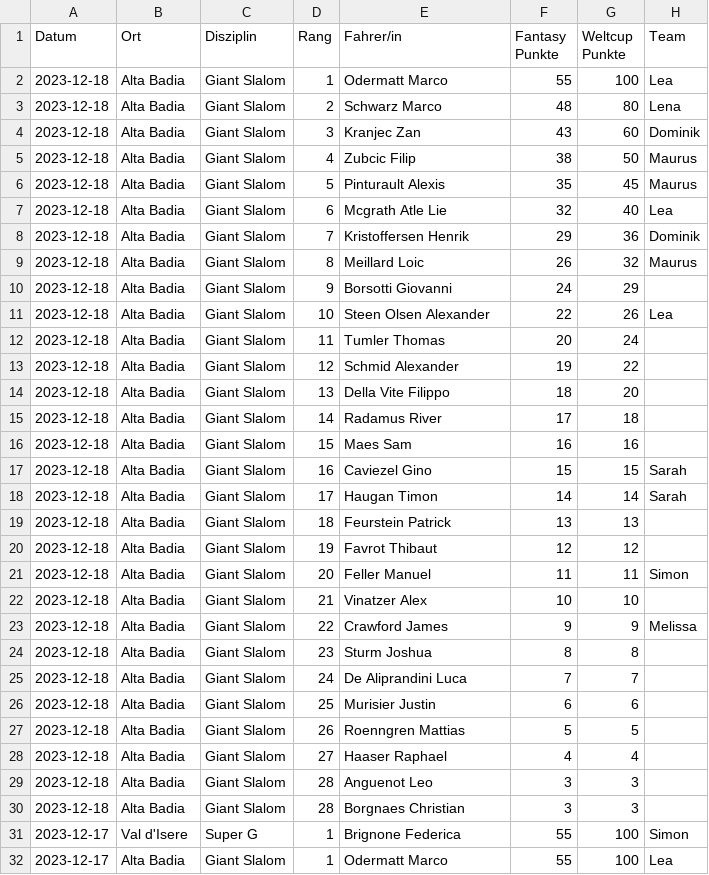
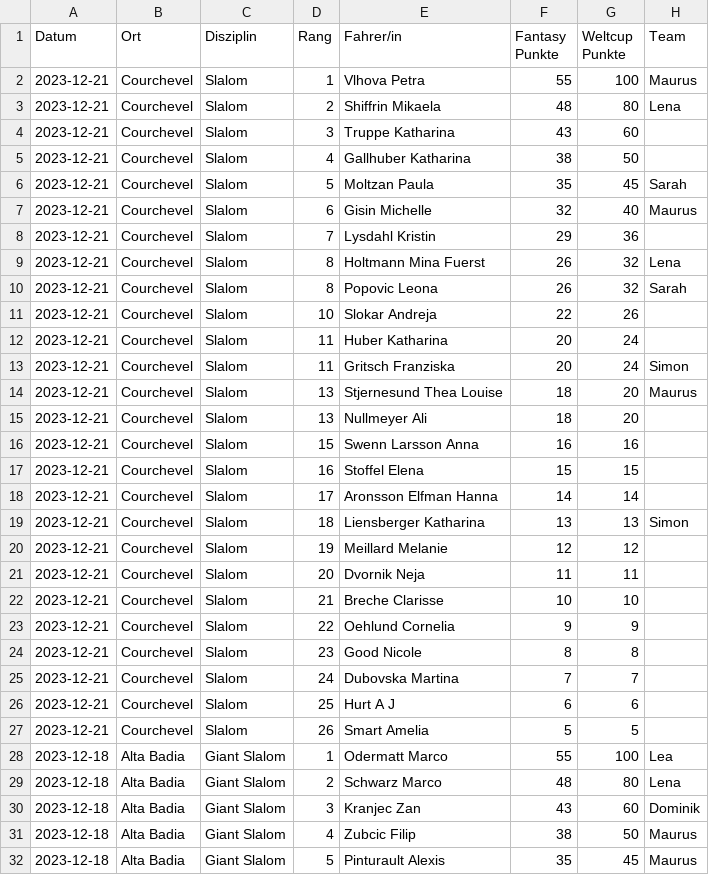
Before and after one commit to leasennch/skifantasy-results, a CSV file: unteresAaretal/fantasy_points_Unteres Aaretal_point_races.csv, drawn as a sheet; only a part is shown; the shorter side is filled out with more unchanged rows.

```diff
--- a/unteresAaretal/fantasy_points_Unteres Aaretal_point_races.csv
+++ b/unteresAaretal/fantasy_points_Unteres Aaretal_point_races.csv
@@ -1,2 +1,28 @@
 Datum,Ort,Disziplin,Rang,Fahrer/in,Fantasy Punkte,Weltcup Punkte,Team
+2023-12-21,Courchevel,Slalom,1,Vlhova Petra,55,100,Maurus
+2023-12-21,Courchevel,Slalom,2,Shiffrin Mikaela,48,80,Lena
+2023-12-21,Courchevel,Slalom,3,Truppe Katharina,43,60,
+2023-12-21,Courchevel,Slalom,4,Gallhuber Katharina,38,50,
+2023-12-21,Courchevel,Slalom,5,Moltzan Paula,35,45,Sarah
+2023-12-21,Courchevel,Slalom,6,Gisin Michelle,32,40,Maurus
+2023-12-21,Courchevel,Slalom,7,Lysdahl Kristin,29,36,
+2023-12-21,Courchevel,Slalom,8,Holtmann Mina Fuerst,26,32,Lena
+2023-12-21,Courchevel,Slalom,8,Popovic Leona,26,32,Sarah
+2023-12-21,Courchevel,Slalom,10,Slokar Andreja,22,26,
+2023-12-21,Courchevel,Slalom,11,Huber Katharina,20,24,
+2023-12-21,Courchevel,Slalom,11,Gritsch Franziska,20,24,Simon
+2023-12-21,Courchevel,Slalom,13,Stjernesund Thea Louise,18,20,Maurus
+2023-12-21,Courchevel,Slalom,13,Nullmeyer Ali,18,20,
+2023-12-21,Courchevel,Slalom,15,Swenn Larsson Anna,16,16,
+2023-12-21,Courchevel,Slalom,16,Stoffel Elena,15,15,
+2023-12-21,Courchevel,Slalom,17,Aronsson Elfman Hanna,14,14,
+2023-12-21,Courchevel,Slalom,18,Liensberger Katharina,13,13,Simon
+2023-12-21,Courchevel,Slalom,19,Meillard Melanie,12,12,
+2023-12-21,Courchevel,Slalom,20,Dvornik Neja,11,11,
+2023-12-21,Courchevel,Slalom,21,Breche Clarisse,10,10,
+2023-12-21,Courchevel,Slalom,22,Oehlund Cornelia,9,9,
+2023-12-21,Courchevel,Slalom,23,Good Nicole,8,8,
+2023-12-21,Courchevel,Slalom,24,Dubovska Martina,7,7,
+2023-12-21,Courchevel,Slalom,25,Hurt A J,6,6,
+2023-12-21,Courchevel,Slalom,26,Smart Amelia,5,5,
 2023-12-18,Alta Badia,Giant Slalom,1,Odermatt Marco,55,100,Lea
```
Also changed, not shown: watson/fantasy_points_watson_current_standings.csv, watson/fantasy_points_watson_point_races.csv, 7 other files.
